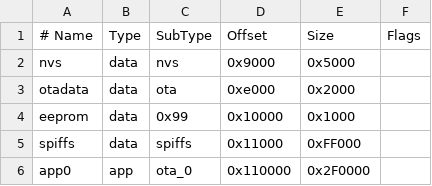
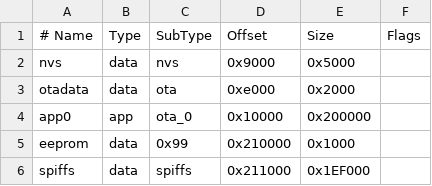
Before and after one commit to CircuitMess/Arduino-ESP32, a CSV file: tools/partitions/no_ota.csv, drawn as a sheet.

Commit message:
Revert partition schemes for devices that precede ByteBoi

```diff
--- a/tools/partitions/no_ota.csv
+++ b/tools/partitions/no_ota.csv
@@ -3,4 +3,4 @@ nvs,      data, nvs,     0x9000,  0x5000,
 otadata,  data, ota,     0xe000,  0x2000,
-eeprom,   data, 0x99,    0x10000, 0x1000,
-spiffs,   data, spiffs,  0x11000, 0xFF000,
-app0,     app,  ota_0,   0x110000,0x2F0000,
+app0,     app,  ota_0,   0x10000, 0x200000,
+eeprom,   data, 0x99,    0x210000,0x1000,
+spiffs,   data, spiffs,  0x211000,0x1EF000,
```
Also changed, not shown: 6 other files.
